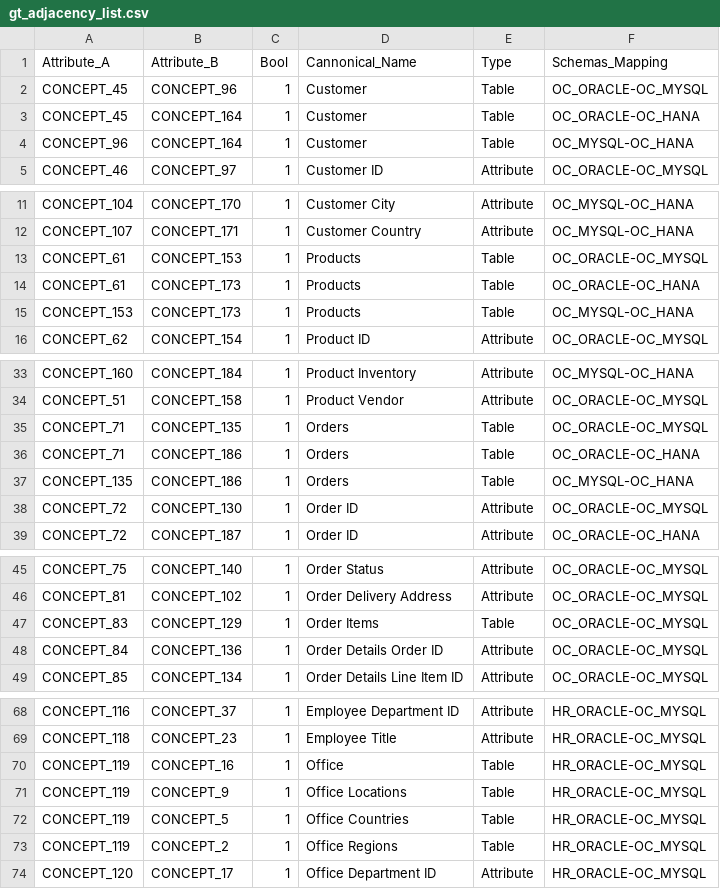
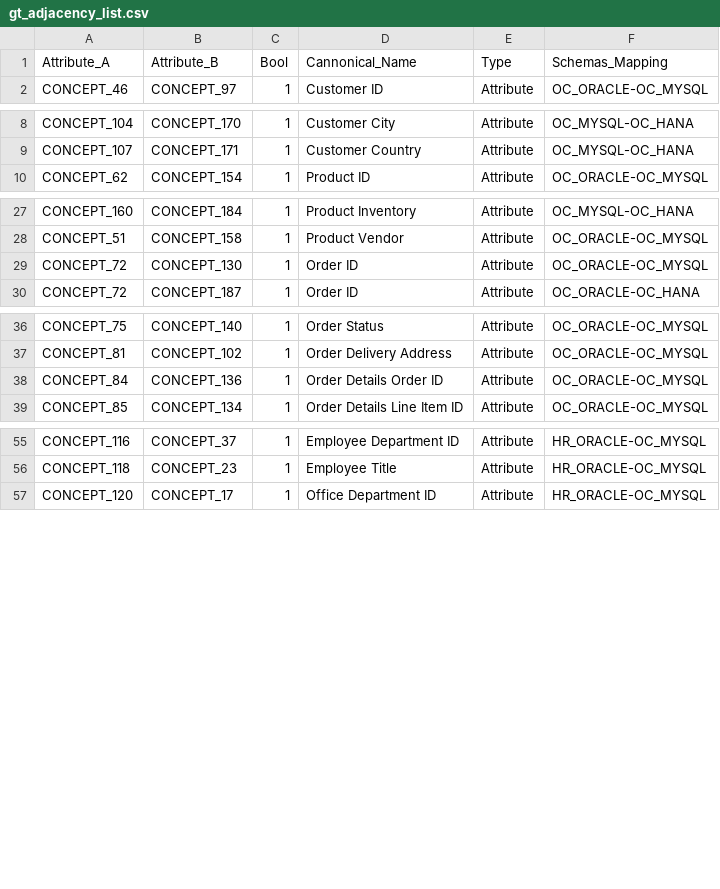
Before and after one commit to leotraeg/scoping, a CSV file: datasets_OC3HR/gt_adjacency_list.csv, drawn as a sheet; only a part is shown, gaps mark what is left out; the diff covers the shown part only; the diff names each change by its address in the sheet, - before the commit and + after, or states it on an @@ line.

```diff
--- a/datasets_OC3HR/gt_adjacency_list.csv
+++ b/datasets_OC3HR/gt_adjacency_list.csv
-row 2: CONCEPT_45 | CONCEPT_96 | 1 | Customer | Table | OC_ORACLE-OC_MYSQL
-row 3: CONCEPT_45 | CONCEPT_164 | 1 | Customer | Table | OC_ORACLE-OC_HANA
-row 4: CONCEPT_96 | CONCEPT_164 | 1 | Customer | Table | OC_MYSQL-OC_HANA
-row 13: CONCEPT_61 | CONCEPT_153 | 1 | Products | Table | OC_ORACLE-OC_MYSQL
-row 14: CONCEPT_61 | CONCEPT_173 | 1 | Products | Table | OC_ORACLE-OC_HANA
-row 15: CONCEPT_153 | CONCEPT_173 | 1 | Products | Table | OC_MYSQL-OC_HANA
-row 35: CONCEPT_71 | CONCEPT_135 | 1 | Orders | Table | OC_ORACLE-OC_MYSQL
-row 36: CONCEPT_71 | CONCEPT_186 | 1 | Orders | Table | OC_ORACLE-OC_HANA
-row 37: CONCEPT_135 | CONCEPT_186 | 1 | Orders | Table | OC_MYSQL-OC_HANA
-row 47: CONCEPT_83 | CONCEPT_129 | 1 | Order Items | Table | OC_ORACLE-OC_MYSQL
-row 70: CONCEPT_119 | CONCEPT_16 | 1 | Office | Table | HR_ORACLE-OC_MYSQL
-row 71: CONCEPT_119 | CONCEPT_9 | 1 | Office Locations | Table | HR_ORACLE-OC_MYSQL
-row 72: CONCEPT_119 | CONCEPT_5 | 1 | Office Countries | Table | HR_ORACLE-OC_MYSQL
-row 73: CONCEPT_119 | CONCEPT_2 | 1 | Office Regions | Table | HR_ORACLE-OC_MYSQL
```
Also changed, not shown: 3 removed rows elsewhere in this file, 3 other files.
